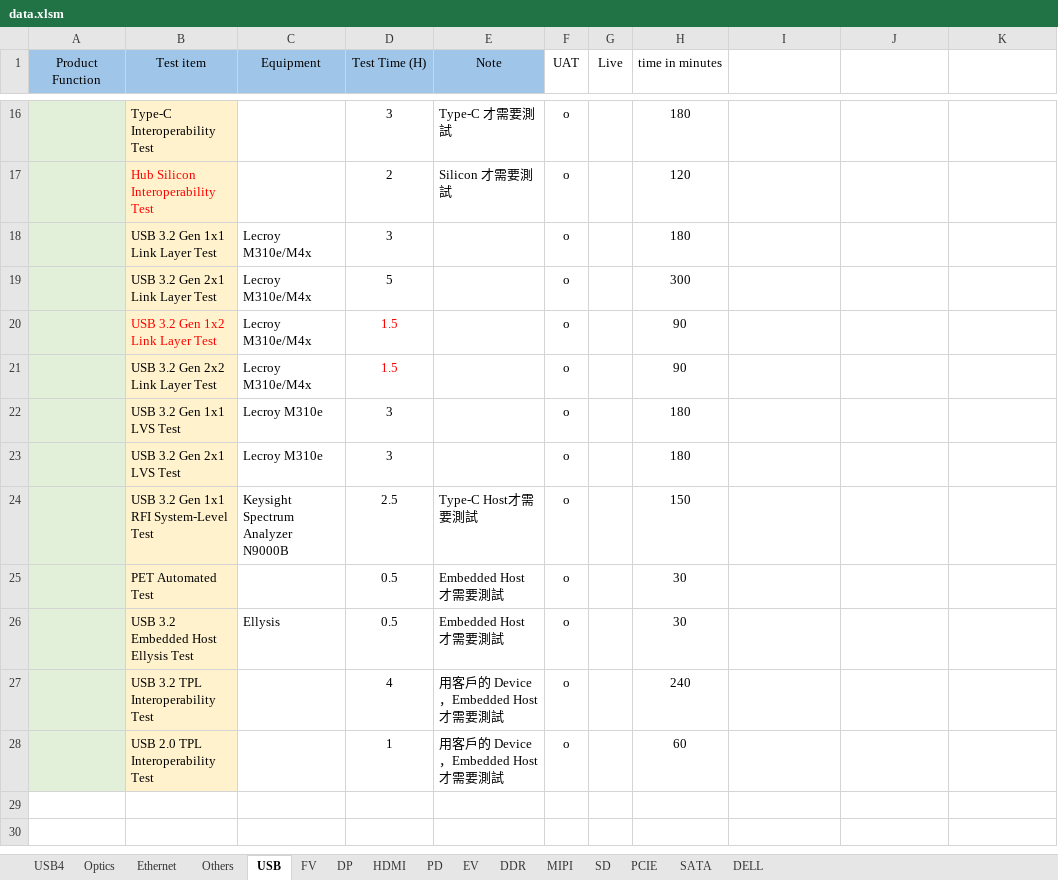
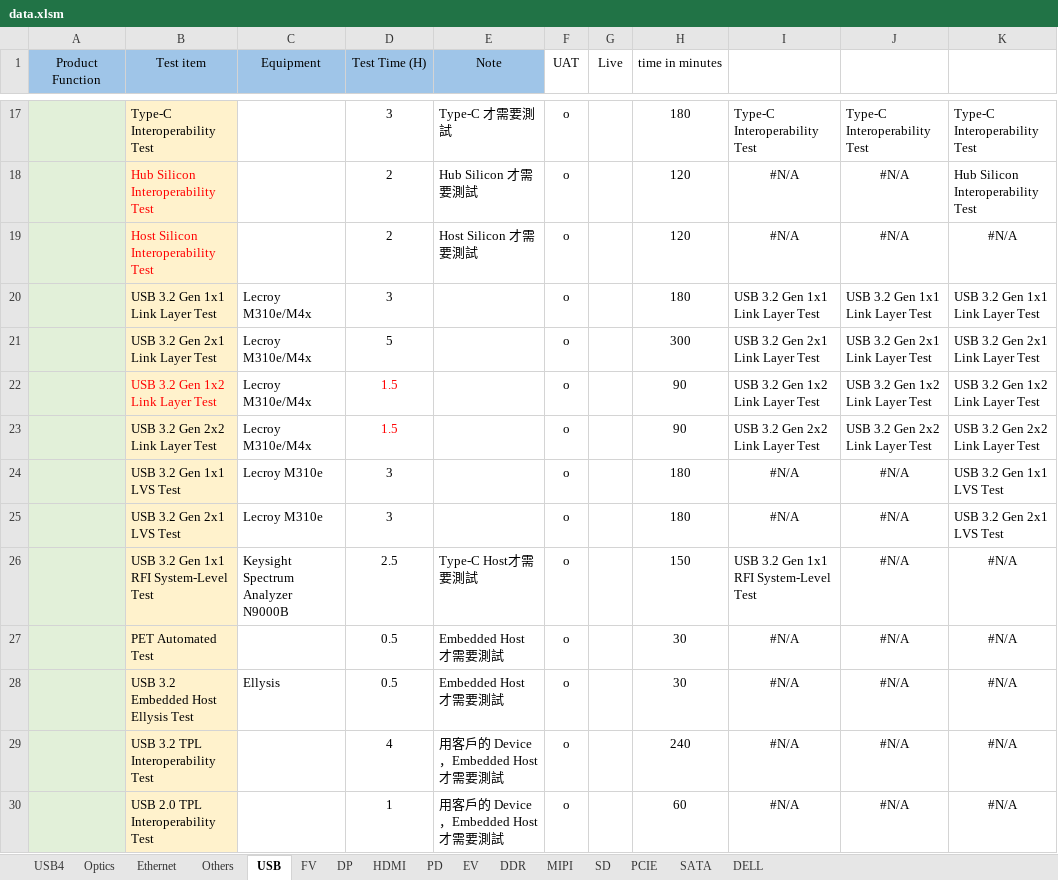
Before and after one commit to sakiman/GRLDemoSite, an Excel workbook: docs/data.xlsm, sheet USB, drawn as a sheet; only a part is shown, gaps mark what is left out; values as stored, in another font and other column widths than the file's, no borders; addresses are those after the commit; the diff covers the shown part only; the diff names each change by its address in the sheet, - before the commit and + after, or states it on an @@ line.

```diff
--- a/docs/data.xlsm (sheet USB)
+++ b/docs/data.xlsm (sheet USB)
-I17: (empty)
+I17: Type-C Interoperability Test
-J17: (empty)
+J17: Type-C Interoperability Test
-K17: (empty)
+K17: Type-C Interoperability Test
-E18 (Note): Silicon 才需要測試
+E18 (Note): Hub Silicon 才需要測試
-I18: (empty)
+I18: #N/A
-J18: (empty)
+J18: #N/A
-K18: (empty)
+K18: Hub Silicon Interoperability Test
+row 19:  | Host Silicon Interoperability Test |  | 2 | Host Silicon 才需要測試 | o |  | 120 | #N/A | #N/A | #N/A
-I20: (empty)
+I20: USB 3.2 Gen 1x1 Link Layer Test
-J20: (empty)
+J20: USB 3.2 Gen 1x1 Link Layer Test
-K20: (empty)
+K20: USB 3.2 Gen 1x1 Link Layer Test
-I21: (empty)
+I21: USB 3.2 Gen 2x1 Link Layer Test
-J21: (empty)
+J21: USB 3.2 Gen 2x1 Link Layer Test
-K21: (empty)
+K21: USB 3.2 Gen 2x1 Link Layer Test
-I22: (empty)
+I22: USB 3.2 Gen 1x2 Link Layer Test
-J22: (empty)
+J22: USB 3.2 Gen 1x2 Link Layer Test
-K22: (empty)
+K22: USB 3.2 Gen 1x2 Link Layer Test
-I23: (empty)
+I23: USB 3.2 Gen 2x2 Link Layer Test
-J23: (empty)
+J23: USB 3.2 Gen 2x2 Link Layer Test
-K23: (empty)
+K23: USB 3.2 Gen 2x2 Link Layer Test
-I24:I25: (empty)
+I24:I25: #N/A
-J24:J30: (empty)
+J24:J30: #N/A
-K24: (empty)
+K24: USB 3.2 Gen 1x1 LVS Test
-K25: (empty)
+K25: USB 3.2 Gen 2x1 LVS Test
-I26: (empty)
+I26: USB 3.2 Gen 1x1 RFI System-Level Test
-K26:K30: (empty)
+K26:K30: #N/A
-I27:I30: (empty)
+I27:I30: #N/A
```
Also changed, not shown: 1 added row, 28 edited cells and cell formats elsewhere in this sheet, sheet USB4, sheet HDMI, formulas that keep their value, 1 other file.
